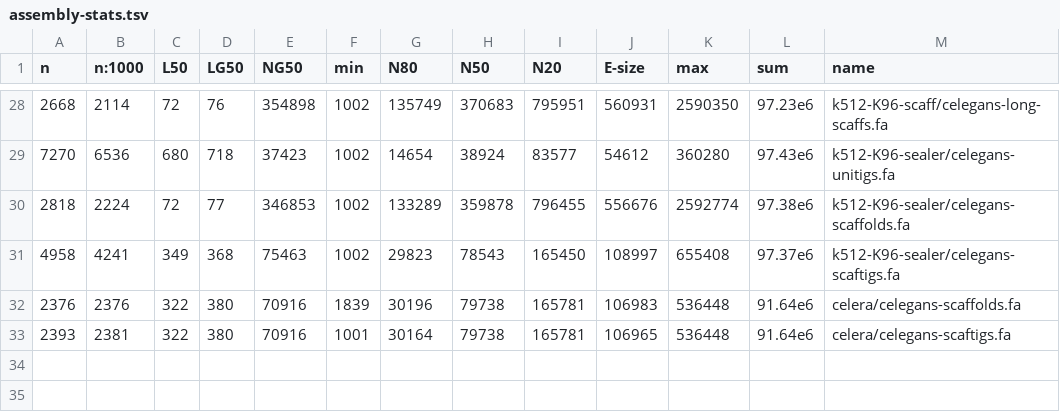
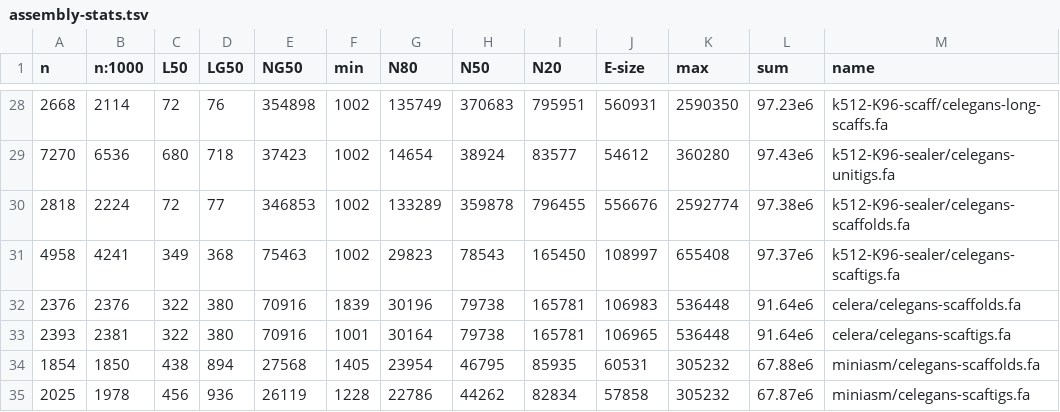
Before and after one commit to sjackman/abyss-pipeline, a TSV file: celegans/assembly-stats.tsv, drawn as a sheet; only a part is shown, gaps mark what is left out; the diff names each change by its address in the sheet, - before the commit and + after, or states it on an @@ line.

Commit message:
Update celegans/assembly-stats.tsv with miniasm

```diff
--- a/celegans/assembly-stats.tsv
+++ b/celegans/assembly-stats.tsv
+row 34: 1854 | 1850 | 438 | 894 | 27568 | 1405 | 23954 | 46795 | 85935 | 60531 | 305232 | 67.88e6 | miniasm/celegans-scaffolds.fa
+row 35: 2025 | 1978 | 456 | 936 | 26119 | 1228 | 22786 | 44262 | 82834 | 57858 | 305232 | 67.87e6 | miniasm/celegans-scaftigs.fa
```
